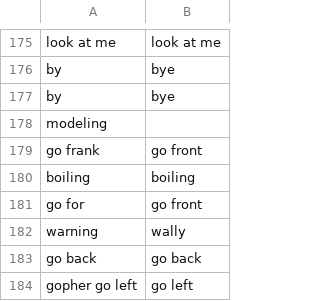
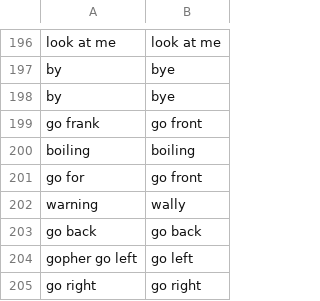
Before and after one commit to saki7satvik/Wall-E, a CSV file: voice recognition model/updated_file.csv, drawn as a sheet; only a part is shown, gaps mark what is left out; the shorter side is filled out with more unchanged rows; the diff covers the shown part only.

```diff
--- a/voice recognition model/updated_file.csv
+++ b/voice recognition model/updated_file.csv
@@ -177,3 +198,2 @@ by,bye
 by,bye
-modeling,
 go frank,go front
```
Also changed, not shown: 43 added rows and 9 removed rows elsewhere in this file, 3 other files.
